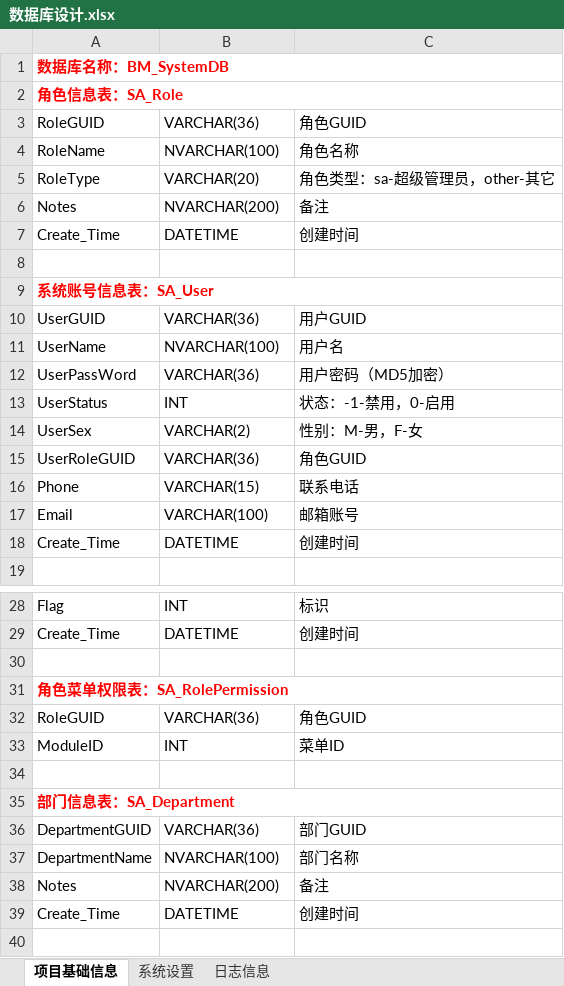
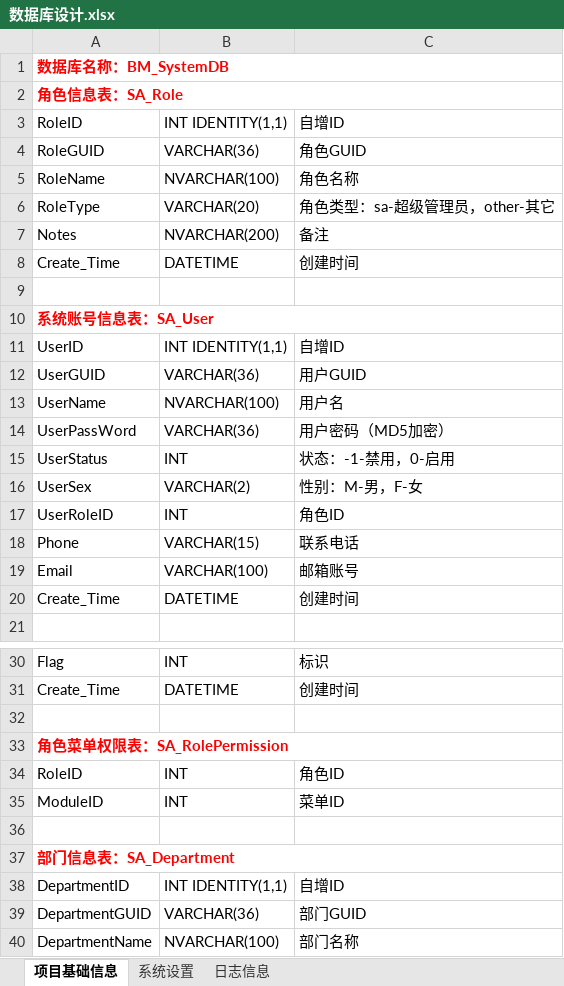
Before and after one commit to lyning0211/BMSystemTemplate, an Excel workbook: 数据库脚本/数据库设计.xlsx, sheet 项目基础信息, drawn as a sheet; only a part is shown, gaps mark what is left out; the shorter side is filled out with more unchanged rows; values as stored, in another font and other column widths than the file's, no borders; removed rows and columns are numbered as before the commit, all else as after; the diff names each change by its address in the sheet, - before the commit and + after, or states it on an @@ line.

```diff
--- a/数据库脚本/数据库设计.xlsx (sheet 项目基础信息)
+++ b/数据库脚本/数据库设计.xlsx (sheet 项目基础信息)
+row 3: RoleID | INT IDENTITY(1,1) | 自增ID
+row 11: UserID | INT IDENTITY(1,1) | 自增ID
-row 15: UserRoleGUID | VARCHAR(36) | 角色GUID
+row 17: UserRoleID | INT | 角色ID
-row 32: RoleGUID | VARCHAR(36) | 角色GUID
+row 34: RoleID | INT | 角色ID
+row 38: DepartmentID | INT IDENTITY(1,1) | 自增ID
```
Also changed, not shown: sheet 日志信息, 21 other files.
